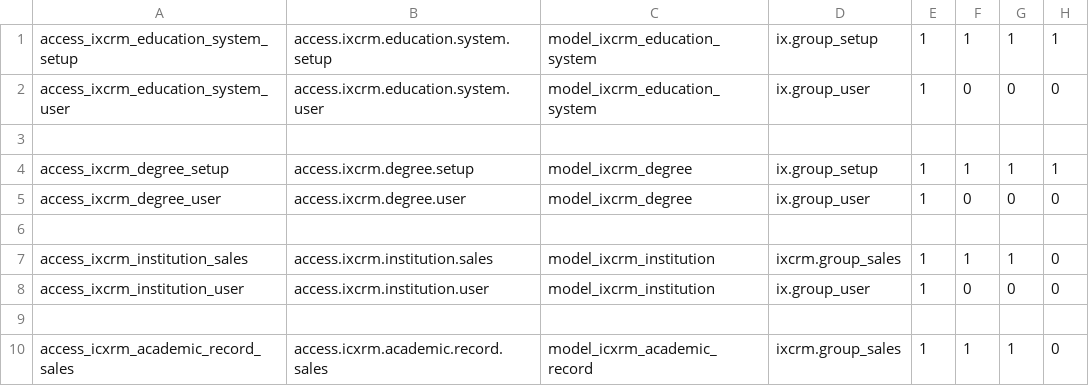
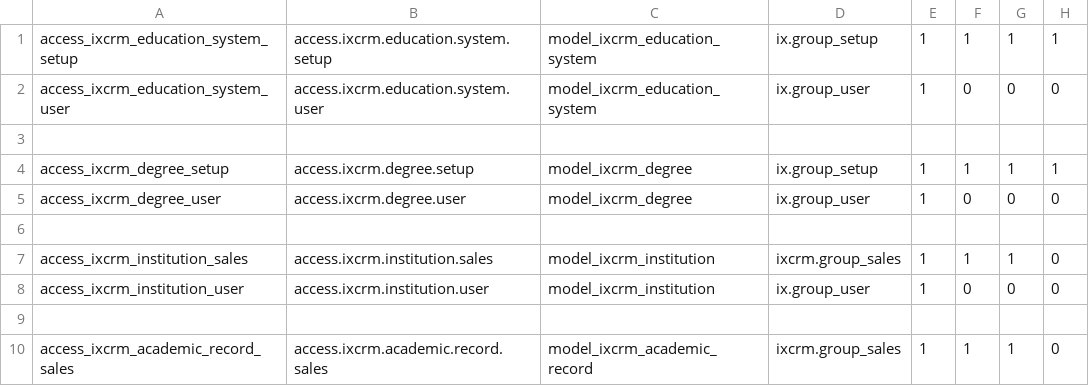
Before and after one commit to oiraqi/academix, a CSV file: ixcrm/security/ir.model.access.csv, drawn as a sheet.

```diff
--- a/ixcrm/security/ir.model.access.csv
+++ b/ixcrm/security/ir.model.access.csv
@@ -9,2 +9,2 @@ access_ixcrm_institution_user,access.ixcrm.institution.user,model_ixcrm_institut
 
-access_icxrm_academic_record_sales,access.icxrm.academic.record.sales,model_icxrm_academic_record,ixcrm.group_sales,1,1,1,0
+access_ixcrm_academic_record_sales,access.ixcrm.academic.record.sales,model_ixcrm_academic_record,ixcrm.group_sales,1,1,1,0
```
Also changed, not shown: 1 other file.
